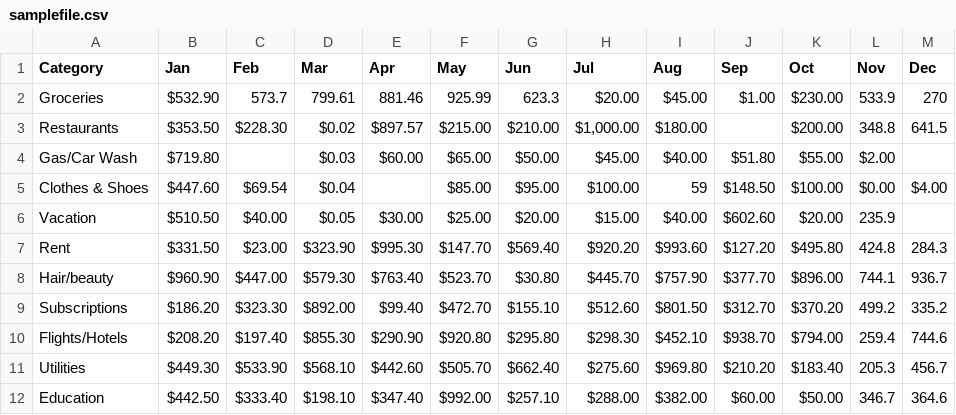
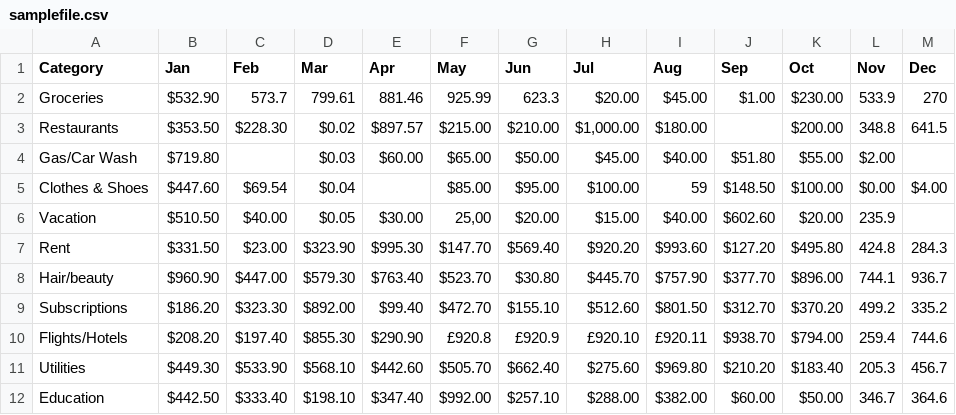
Before and after one commit to Mad1232/Expense-Analysis-DashBoard, a CSV file: samplefile.csv, drawn as a sheet; the diff names each change by its address in the sheet, - before the commit and + after, or states it on an @@ line.

Commit message:
Fixed Data Cleaning

```diff
--- a/samplefile.csv
+++ b/samplefile.csv
-F6 (May): $25.00
+F6 (May): 25,00
-F10 (May): $920.80
+F10 (May): £920.8
-G10 (Jun): $295.80
+G10 (Jun): £920.9
-H10 (Jul): $298.30
+H10 (Jul): £920.10
-I10 (Aug): $452.10
+I10 (Aug): £920.11
```
Also changed, not shown: 1 other file.
